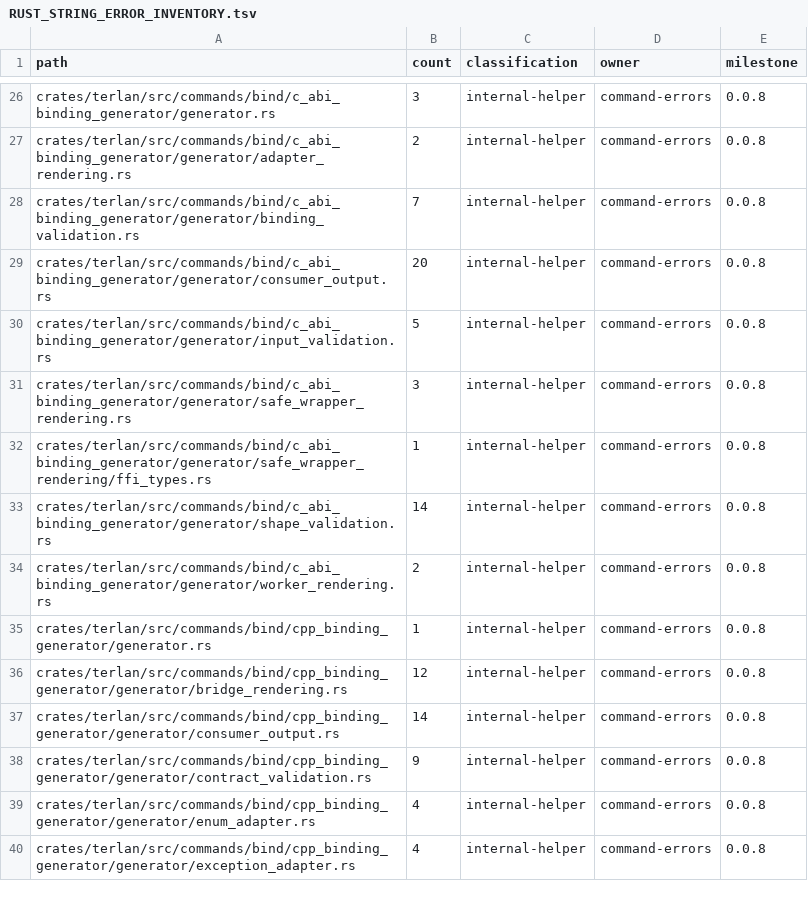
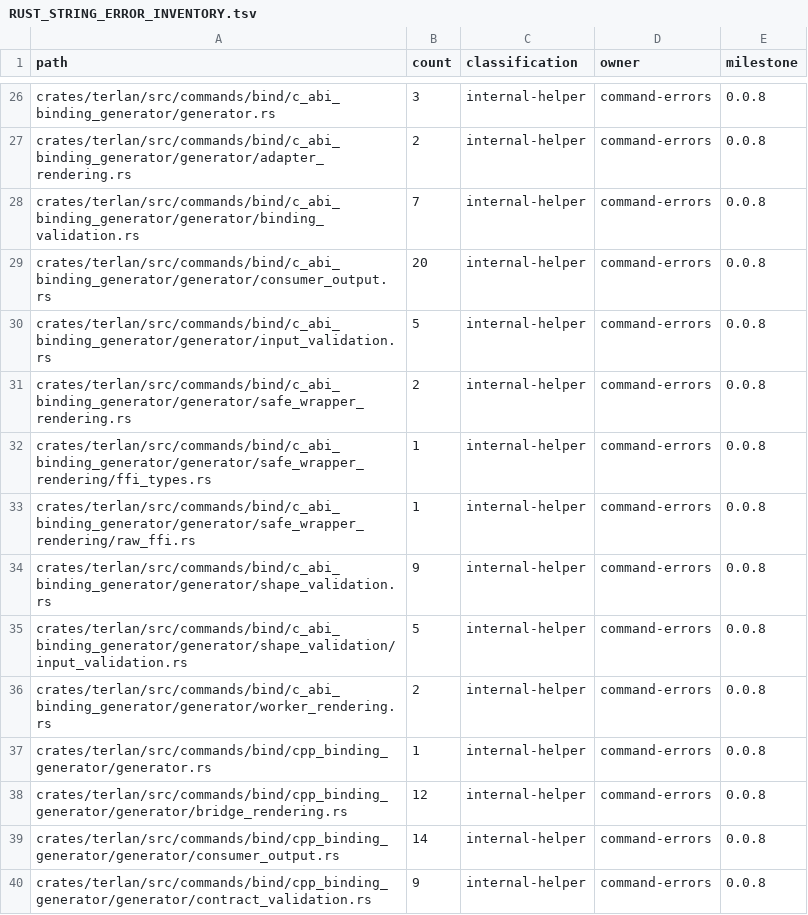
Before and after one commit to terlan-lang/terlan, a TSV file: docs/quality/RUST_STRING_ERROR_INVENTORY.tsv, drawn as a sheet; only a part is shown, gaps mark what is left out; the shorter side is filled out with more unchanged rows.

```diff
--- a/docs/quality/RUST_STRING_ERROR_INVENTORY.tsv
+++ b/docs/quality/RUST_STRING_ERROR_INVENTORY.tsv
@@ -30,5 +30,7 @@ crates/terlan/src/commands/bind/c_abi_binding_generator/generator/consumer_outpu
 crates/terlan/src/commands/bind/c_abi_binding_generator/generator/input_validation.rs	5	internal-helper	command-errors	0.0.8
-crates/terlan/src/commands/bind/c_abi_binding_generator/generator/safe_wrapper_rendering.rs	3	internal-helper	command-errors	0.0.8
+crates/terlan/src/commands/bind/c_abi_binding_generator/generator/safe_wrapper_rendering.rs	2	internal-helper	command-errors	0.0.8
 crates/terlan/src/commands/bind/c_abi_binding_generator/generator/safe_wrapper_rendering/ffi_types.rs	1	internal-helper	command-errors	0.0.8
-crates/terlan/src/commands/bind/c_abi_binding_generator/generator/shape_validation.rs	14	internal-helper	command-errors	0.0.8
+crates/terlan/src/commands/bind/c_abi_binding_generator/generator/safe_wrapper_rendering/raw_ffi.rs	1	internal-helper	command-errors	0.0.8
+crates/terlan/src/commands/bind/c_abi_binding_generator/generator/shape_validation.rs	9	internal-helper	command-errors	0.0.8
+crates/terlan/src/commands/bind/c_abi_binding_generator/generator/shape_validation/input_validation.rs	5	internal-helper	command-errors	0.0.8
 crates/terlan/src/commands/bind/c_abi_binding_generator/generator/worker_rendering.rs	2	internal-helper	command-errors	0.0.8
```
Also changed, not shown: docs/quality/RUST_FILE_HEADROOM.tsv, 28 other files.
